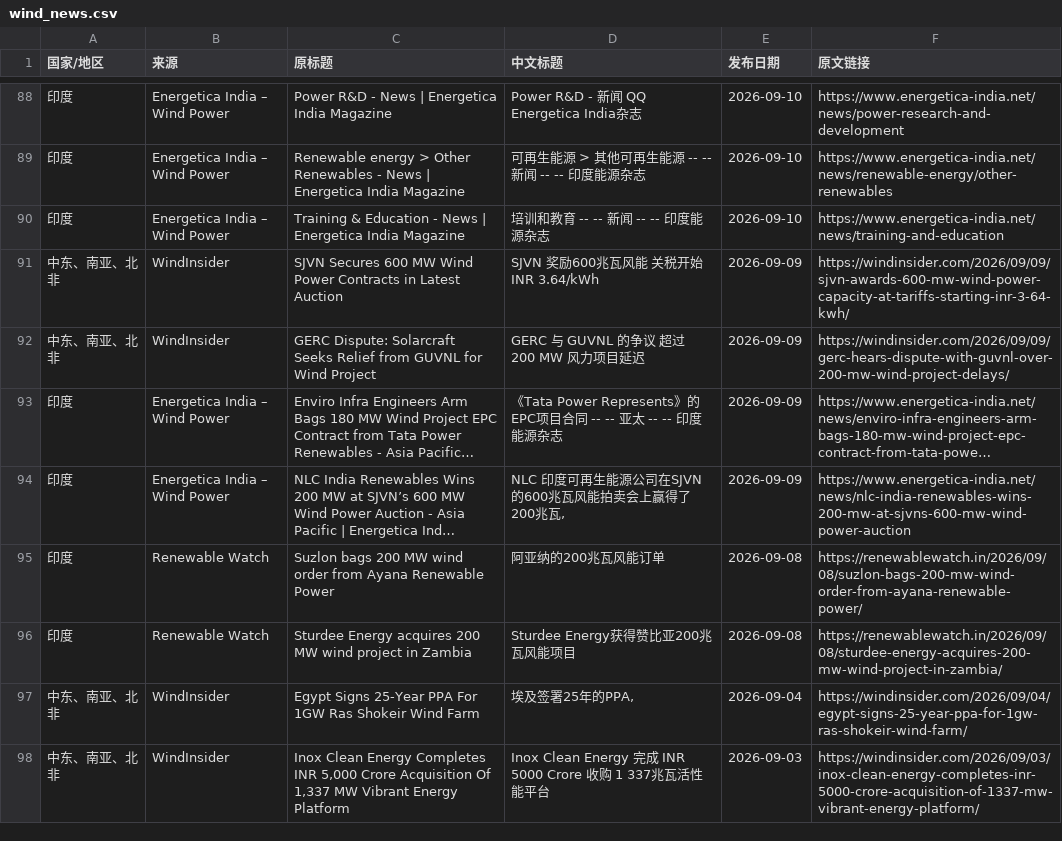
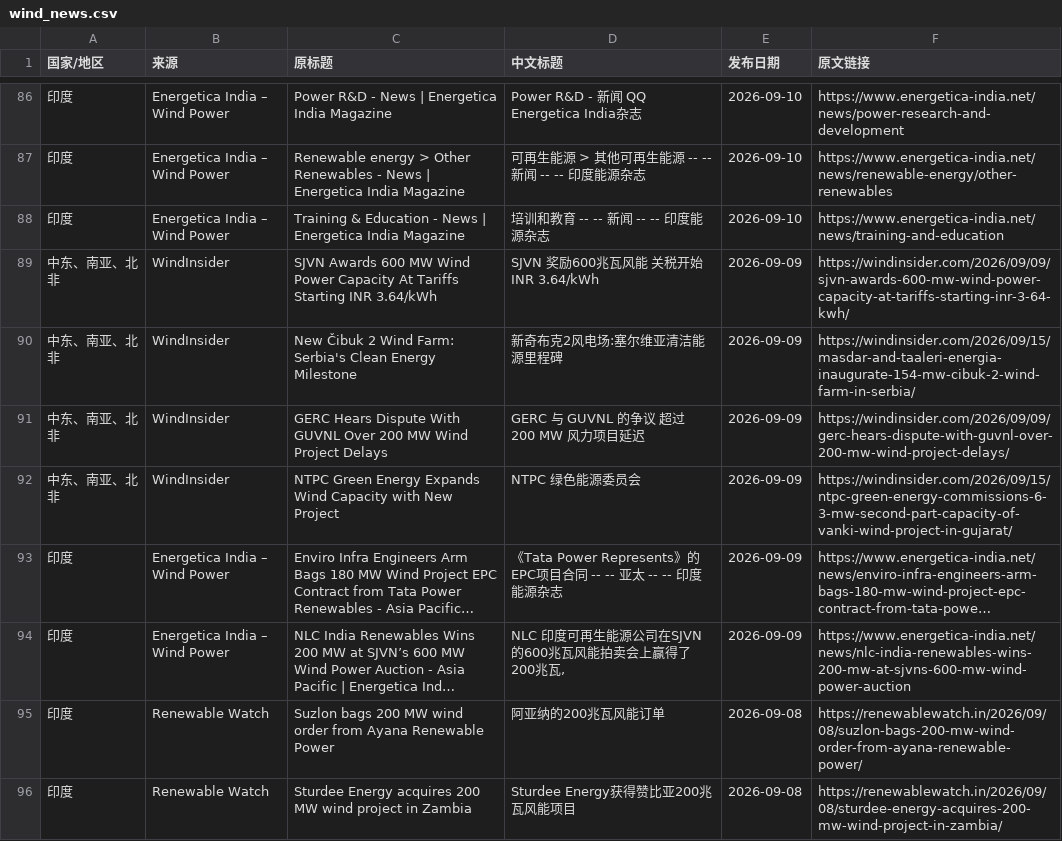
Before and after one commit to fengcy85/wind-monitor, a CSV file: site/data/wind_news.csv, drawn as a sheet; only a part is shown, gaps mark what is left out; the shorter side is filled out with more unchanged rows; long unchanged cells end in …; addresses are those after the commit; the diff covers the shown part only; the diff names each change by its address in the sheet, - before the commit and + after, or states it on an @@ line.

```diff
--- a/site/data/wind_news.csv
+++ b/site/data/wind_news.csv
-C89 (原标题): SJVN Secures 600 MW Wind Power Contracts in Latest Auction
+C89 (原标题): SJVN Awards 600 MW Wind Power Capacity At Tariffs Starting INR 3.64/kWh
+row 90: 中东、南亚、北非 | WindInsider | New Čibuk 2 Wind Farm: Serbia's Clean Energy Milestone | 新奇布克2风电场:塞尔维亚清洁能源里程碑 | 2026-09-09 | https://windinsider.com/2026/09/15/masdar-and-taaleri-energia-inaugurate-154-mw-cibuk-2-wind-farm-in-serbia/
-C91 (原标题): GERC Dispute: Solarcraft Seeks Relief from GUVNL for Wind Project
+C91 (原标题): GERC Hears Dispute With GUVNL Over 200 MW Wind Project Delays
+row 92: 中东、南亚、北非 | WindInsider | NTPC Green Energy Expands Wind Capacity with New Project | NTPC 绿色能源委员会 | 2026-09-09 | https://windinsider.com/2026/09/15/ntpc-green-energy-commissions-6-3-mw-second-part-capacity-of-vanki-wind-project-in-gujarat/
```
Also changed, not shown: 1 added row and 3 removed rows elsewhere in this file, 3 other files.
